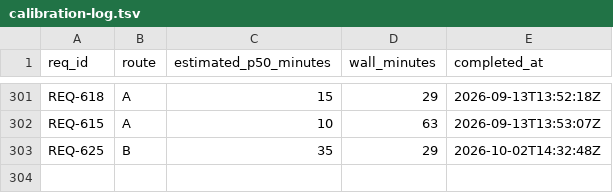
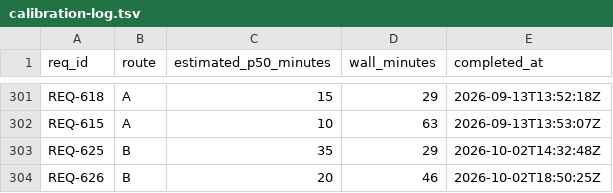
Before and after one commit to knews2019/skill-do-work, a TSV file: do-work/calibration-log.tsv, drawn as a sheet; only a part is shown, gaps mark what is left out; the diff names each change by its address in the sheet, - before the commit and + after, or states it on an @@ line.

```diff
--- a/do-work/calibration-log.tsv
+++ b/do-work/calibration-log.tsv
+row 304: REQ-626 | B | 20 | 46 | 2026-10-02T18:50:25Z
```
Also changed, not shown: 7 other files.
